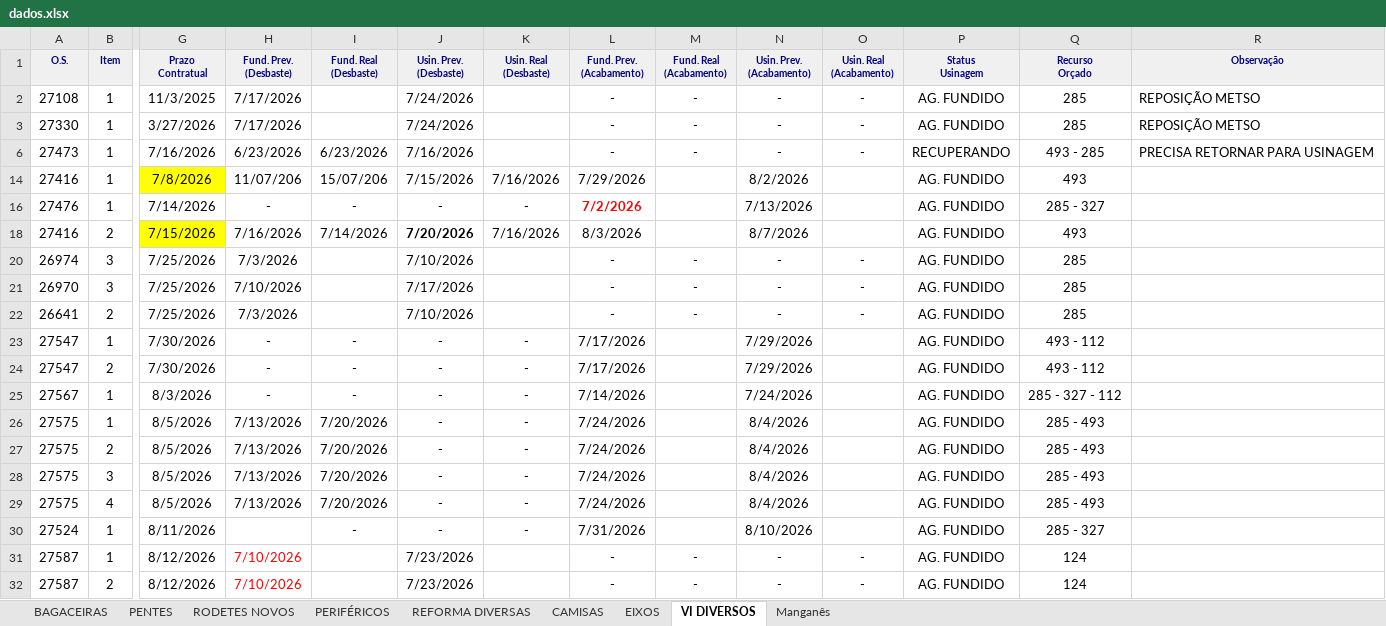
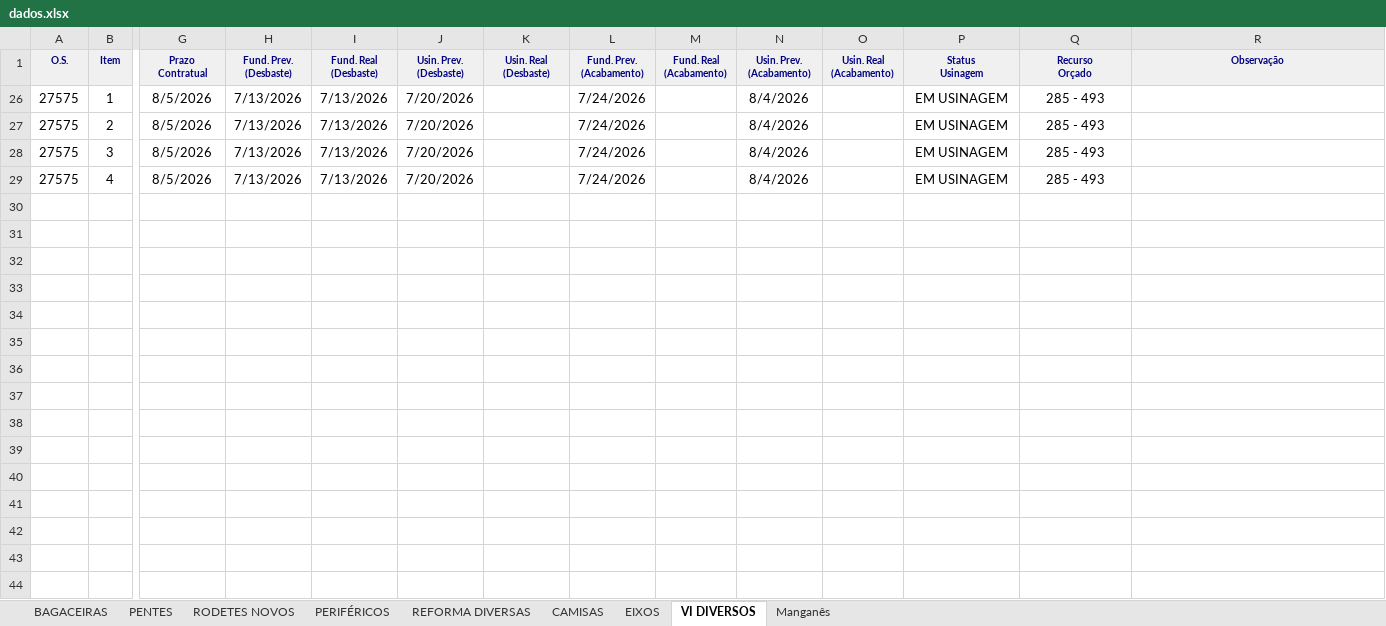
Before and after one commit to marcelodilena/carteira_prod, an Excel workbook: dados.xlsx, sheet VI DIVERSOS, drawn as a sheet; only a part is shown, gaps mark what is left out; values as stored, in another font and other column widths than the file's, no borders; rows hold the shown columns only; the diff covers the shown part only; the diff names each change by its address in the sheet, - before the commit and + after, or states it on an @@ line.

```diff
--- a/dados.xlsx (sheet VI DIVERSOS)
+++ b/dados.xlsx (sheet VI DIVERSOS)
@@ row 2 hidden: 27108 | 1 | 11/3/2025 | 7/17/2026 |  | 7/24/2026 |  | - | - | - | - | AG. FUNDIDO | 285 | REPOSIÇÃO METSO @@
@@ row 3 hidden: 27330 | 1 | 3/27/2026 | 7/17/2026 |  | 7/24/2026 |  | - | - | - | - | AG. FUNDIDO | 285 | REPOSIÇÃO METSO @@
@@ row 6 hidden: 27473 | 1 | 7/16/2026 | 6/23/2026 | 6/23/2026 | 7/16/2026 |  | - | - | - | - | RECUPERANDO | 493 - 285 | PRECISA RETORNAR PARA USINAGEM @@
-row 14: 27416 | 1 | 7/8/2026 | 11/07/206 | 15/07/206 | 7/15/2026 | 7/16/2026 | 7/29/2026 |  | 8/2/2026 |  | AG. FUNDIDO | 493
@@ row 16 hidden: 27476 | 1 | 7/14/2026 | - | - | - | - | 7/2/2026 |  | 7/13/2026 |  | AG. FUNDIDO | 285 - 327 @@
-row 18: 27416 | 2 | 7/15/2026 | 7/16/2026 | 7/14/2026 | 7/20/2026 | 7/16/2026 | 8/3/2026 |  | 8/7/2026 |  | AG. FUNDIDO | 493
@@ row 20 hidden: 26974 | 3 | 7/25/2026 | 7/3/2026 |  | 7/10/2026 |  | - | - | - | - | AG. FUNDIDO | 285 @@
@@ row 21 hidden: 26970 | 3 | 7/25/2026 | 7/10/2026 |  | 7/17/2026 |  | - | - | - | - | AG. FUNDIDO | 285 @@
@@ row 22 hidden: 26641 | 2 | 7/25/2026 | 7/3/2026 |  | 7/10/2026 |  | - | - | - | - | AG. FUNDIDO | 285 @@
@@ row 23 hidden: 27547 | 1 | 7/30/2026 | - | - | - | - | 7/17/2026 |  | 7/29/2026 |  | AG. FUNDIDO | 493 - 112 @@
@@ row 24 hidden: 27547 | 2 | 7/30/2026 | - | - | - | - | 7/17/2026 |  | 7/29/2026 |  | AG. FUNDIDO | 493 - 112 @@
@@ row 25 hidden: 27567 | 1 | 8/3/2026 | - | - | - | - | 7/14/2026 |  | 7/24/2026 |  | AG. FUNDIDO | 285 - 327 - 112 @@
-I26:I29 (Fund. Real (Desbaste)): 7/20/2026
+I26:I29 (Fund. Real (Desbaste)): 7/13/2026
-J26:J29 (Usin. Prev. (Desbaste)): -
+J26:J29 (Usin. Prev. (Desbaste)): 7/20/2026
-K26:K29 (Usin. Real (Desbaste)): -
+K26:K29 (Usin. Real (Desbaste)): (empty)
-P26:P29 (Status Usinagem): AG. FUNDIDO
+P26:P29 (Status Usinagem): EM USINAGEM
@@ row 30 hidden: 27524 | 1 | 8/11/2026 |  | - | - | - | 7/31/2026 |  | 8/10/2026 |  | AG. FUNDIDO | 285 - 327 @@
@@ row 31 hidden: 27587 | 1 | 8/12/2026 | 7/10/2026 |  | 7/23/2026 |  | - | - | - | - | AG. FUNDIDO | 124 @@
@@ row 32 hidden: 27587 | 2 | 8/12/2026 | 7/10/2026 |  | 7/23/2026 |  | - | - | - | - | AG. FUNDIDO | 124 @@
```
Also changed, not shown: 22 hidden or unhidden rows elsewhere in this sheet, sheet BAGACEIRAS, sheet Manganês, sheet EIXOS, hidden cells.
